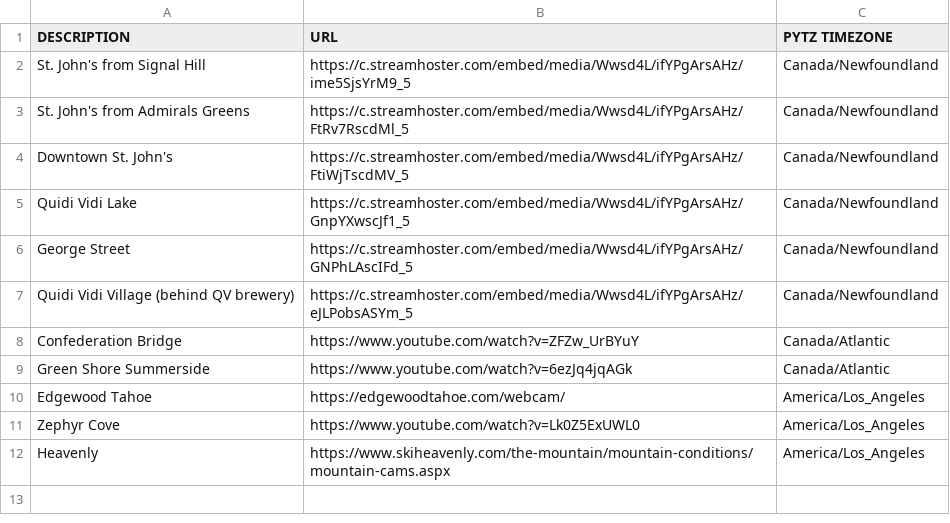
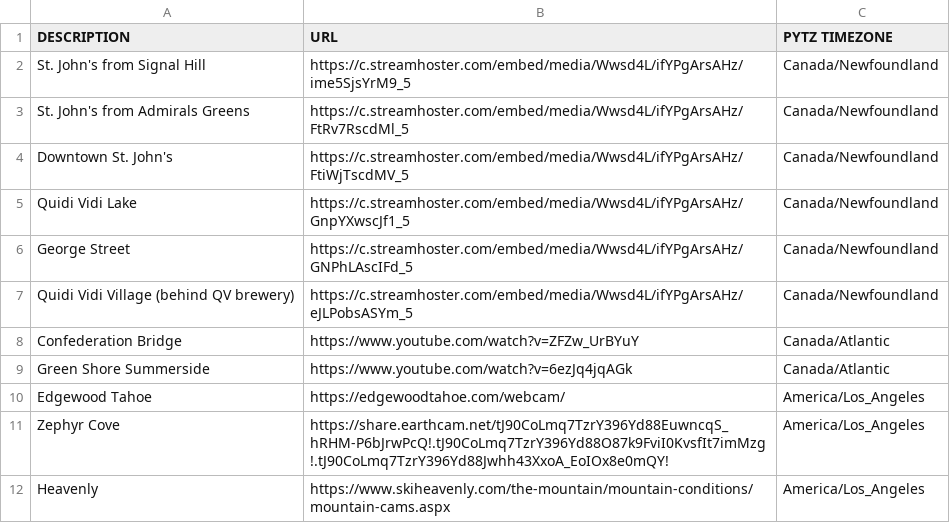
Before and after one commit to lrpalmer27/WebCamCycler, a CSV file: WebcamURLs.csv, drawn as a sheet.

```diff
--- a/WebcamURLs.csv
+++ b/WebcamURLs.csv
@@ -10,3 +10,3 @@ Green Shore Summerside,https://www.youtube.com/watch?v=6ezJq4jqAGk,Canada/Atlant
 Edgewood Tahoe,https://edgewoodtahoe.com/webcam/,America/Los_Angeles
-Zephyr Cove,https://www.youtube.com/watch?v=Lk0Z5ExUWL0,America/Los_Angeles
+Zephyr Cove,https://share.earthcam.net/tJ90CoLmq7TzrY396Yd88EuwncqS_hRHM-P6bJrwPcQ!.tJ90CoLmq7TzrY396Yd88O87k9FviI0KvsfIt7imMzg!.tJ90CoLmq7TzrY396Yd88Jwhh43XxoA_EoIOx8e0mQY!,America/Los_Angeles
 Heavenly,https://www.skiheavenly.com/the-mountain/mountain-conditions/mountain-cams.aspx,America/Los_Angeles
```
Also changed, not shown: 2 other files.
